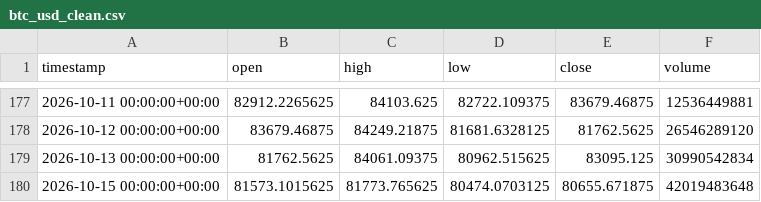
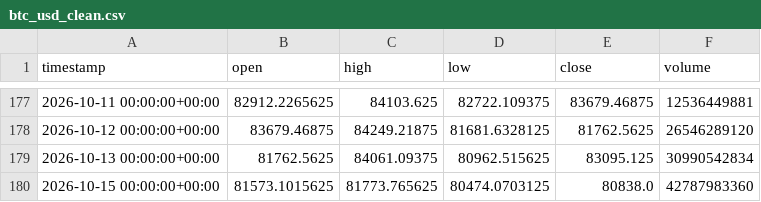
Before and after one commit to akashgtub/crowdwisdom-x-sentiment, a CSV file: data/processed/btc_usd_clean.csv, drawn as a sheet; only a part is shown, gaps mark what is left out.

```diff
--- a/data/processed/btc_usd_clean.csv
+++ b/data/processed/btc_usd_clean.csv
@@ -179,2 +179,2 @@ timestamp,open,high,low,close,volume
 2026-10-13 00:00:00+00:00,81762.5625,84061.09375,80962.515625,83095.125,30990542834
-2026-10-15 00:00:00+00:00,81573.1015625,81773.765625,80474.0703125,80655.671875,42019483648
+2026-10-15 00:00:00+00:00,81573.1015625,81773.765625,80474.0703125,80838.0,42787983360
```
Also changed, not shown: data/processed/btc_usd_features.csv, data/raw/btc_usd_raw.csv, 12 other files.
